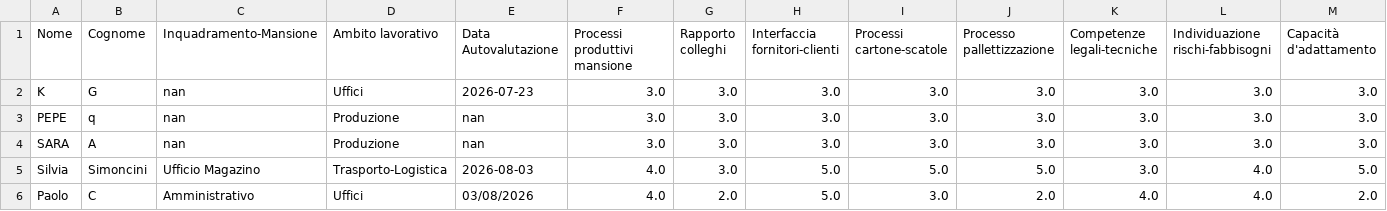
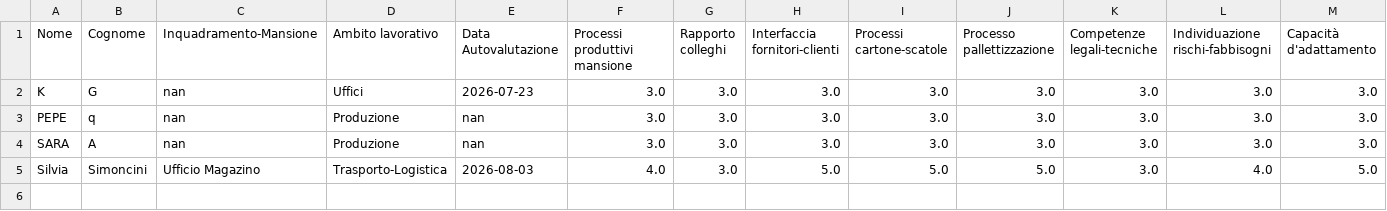
Before and after one commit to perugiaumbriapg-arch/app_hse_sint, a CSV file: Skill_Matrix/Skill_Matrix_Panoramica_Generale.csv, drawn as a sheet; only a part is shown; rows hold the shown columns only; the diff names each change by its address in the sheet, - before the commit and + after, or states it on an @@ line.

Commit message:
Aggiornata panoramica generale: Skill_Matrix_Panoramica_Generale.csv

```diff
--- a/Skill_Matrix/Skill_Matrix_Panoramica_Generale.csv
+++ b/Skill_Matrix/Skill_Matrix_Panoramica_Generale.csv
-row 6: Paolo | C | Amministrativo | Uffici | 03/08/2026 | 4.0 | 2.0 | 5.0 | 3.0 | 2.0 | 4.0 | 4.0 | 2.0
```
